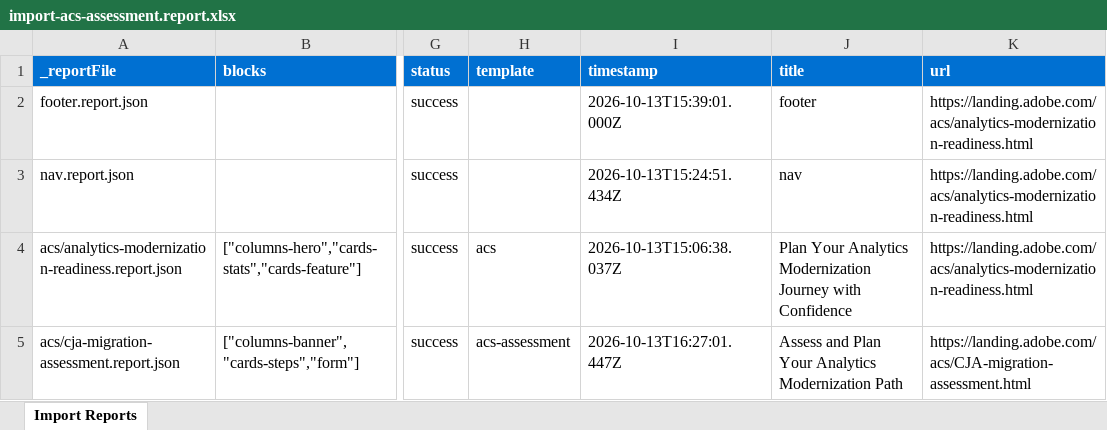
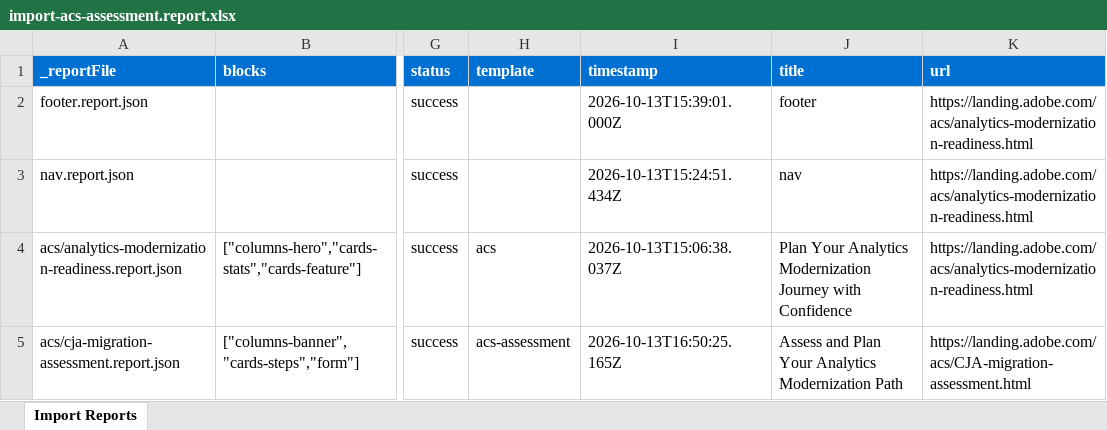
Before and after one commit to AdobeDevXSC/guided-discovery, an Excel workbook: tools/importer/reports/import-acs-assessment.report.xlsx, sheet Import Reports, drawn as a sheet; only a part is shown, gaps mark what is left out; values as stored, in another font and other column widths than the file's, no borders; the diff names each change by its address in the sheet, - before the commit and + after, or states it on an @@ line.

Commit message:
Add cards-steps, columns-banner, form blocks, update importer
Automated migration updates generated by Experience Modernization Agent.

Changed files: 9

```diff
--- a/tools/importer/reports/import-acs-assessment.report.xlsx (sheet Import Reports)
+++ b/tools/importer/reports/import-acs-assessment.report.xlsx (sheet Import Reports)
-I5 (timestamp): 2026-10-13T16:27:01.447Z
+I5 (timestamp): 2026-10-13T16:50:25.165Z
```
Also changed, not shown: 8 other files.
